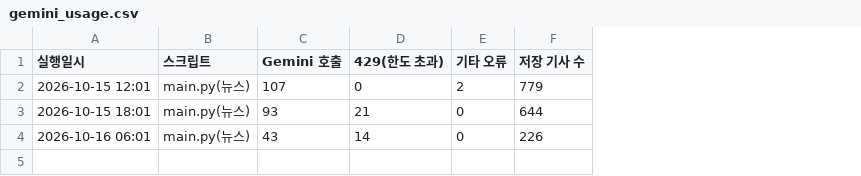
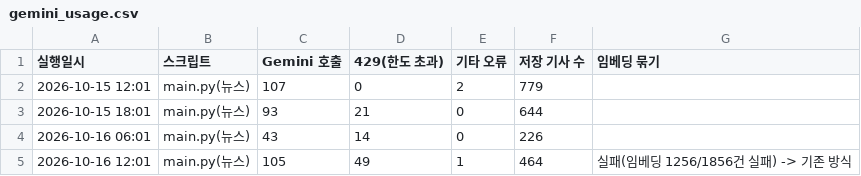
Before and after one commit to jshssysh/news-dashboard, a CSV file: gemini_usage.csv, drawn as a sheet; the diff names each change by its address in the sheet, - before the commit and + after, or states it on an @@ line.

```diff
--- a/gemini_usage.csv
+++ b/gemini_usage.csv
+column G (임베딩 묶기), empty
+row 5: 2026-10-16 12:01 | main.py(뉴스) | 105 | 49 | 1 | 464 | 실패(임베딩 1256/1856건 실패) -> 기존 방식
```
Also changed, not shown: cluster_warnings.csv, 9 other files.
